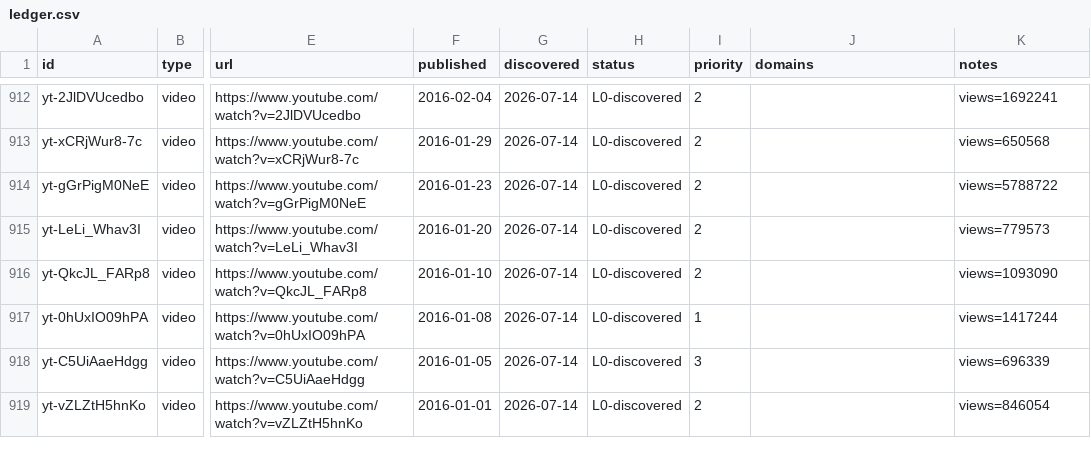
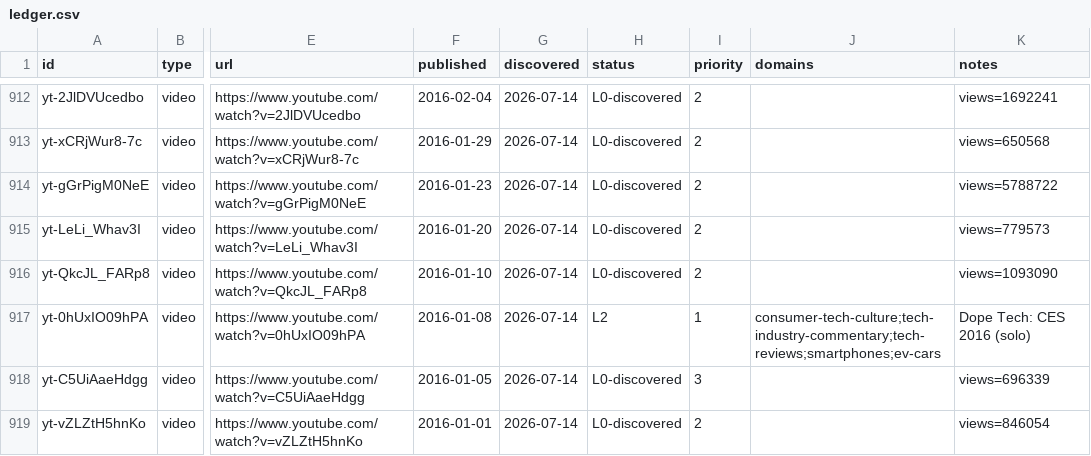
Before and after one commit to claes-work/mkbhd-clone, a CSV file: pipeline/ledger.csv, drawn as a sheet; only a part is shown, gaps mark what is left out; the diff covers the shown part only; the diff names each change by its address in the sheet, - before the commit and + after, or states it on an @@ line.

```diff
--- a/pipeline/ledger.csv
+++ b/pipeline/ledger.csv
-H917 (status): L0-discovered
+H917 (status): L2
-J917 (domains): (empty)
+J917 (domains): consumer-tech-culture;tech-industry-commentary;tech-reviews;smartphones;ev-cars
-K917 (notes): views=1417244
+K917 (notes): Dope Tech: CES 2016 (solo)
```
Also changed, not shown: 21 edited cells elsewhere in this file, 11 other files.
